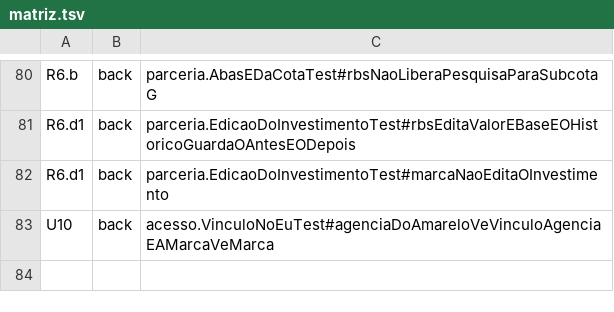
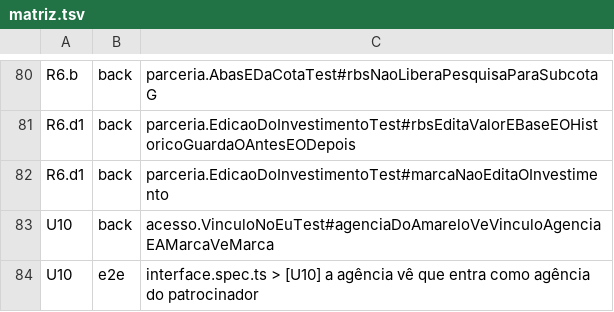
Before and after one commit to PHMFG/planeta-360, a TSV file: frontend/e2e/matriz.tsv, drawn as a sheet; only a part is shown, gaps mark what is left out.

Commit message:
test(front): R6.a, R6.b, R6.d1 e U10 provados na tela
Os três requisitos de admin saem do fixme e usam uma marca de teste criada pela API, para não mexer nas abas e no investimento da amostra.

```diff
--- a/frontend/e2e/matriz.tsv
+++ b/frontend/e2e/matriz.tsv
@@ -83 +83,2 @@ R6.d1	back	parceria.EdicaoDoInvestimentoTest#marcaNaoEditaOInvestimento
 U10	back	acesso.VinculoNoEuTest#agenciaDoAmareloVeVinculoAgenciaEAMarcaVeMarca
+U10	e2e	interface.spec.ts > [U10] a agência vê que entra como agência do patrocinador
```
Also changed, not shown: 2 other files.
